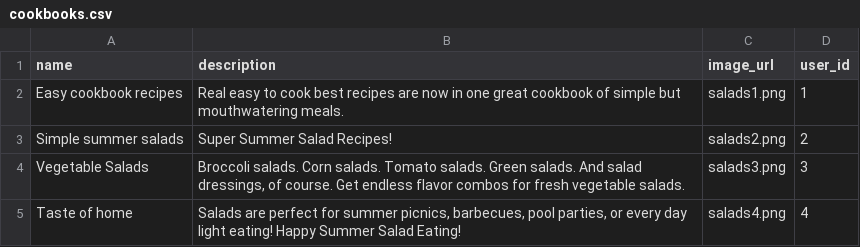
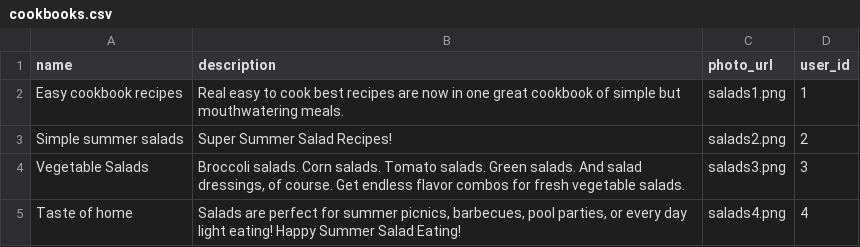
Before and after one commit to Ada-Developers-Academy/C3Projects--AdaCooks, a CSV file: db/cookbooks.csv, drawn as a sheet.

Commit message:
Changed image_url to photo_url in the view pages, seeds and migration

```diff
--- a/db/cookbooks.csv
+++ b/db/cookbooks.csv
@@ -1,2 +1,2 @@
-name,description,image_url,user_id
+name,description,photo_url,user_id
 Easy cookbook recipes,"Real easy to cook best recipes are now in one great cookbook of simple but mouthwatering meals.",salads1.png,1
```
Also changed, not shown: db/ingredients.csv, db/recipes.csv, 13 other files.
